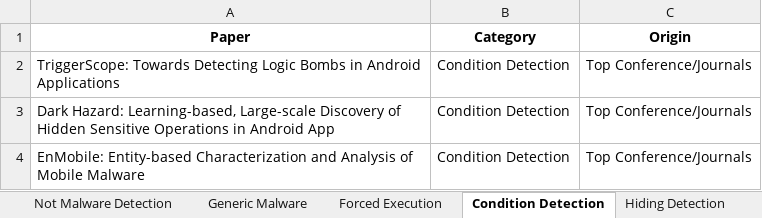
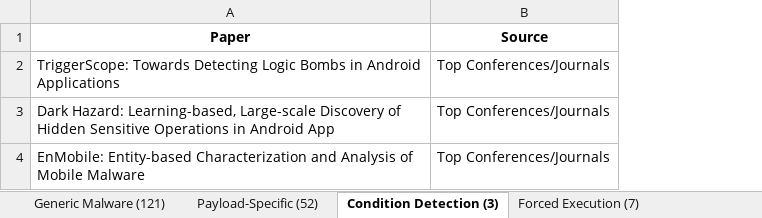
Before and after one commit to hello-from-anon-researcher/hello-from-anon-researcher.github.io, an Excel workbook: assets/data/excelsheets/Tools.xlsx, sheet Condition Detection (3), drawn as a sheet; values as stored, in another font and other column widths than the file's, no borders; removed rows and columns are numbered as before the commit, all else as after; the diff names each change by its address in the sheet, - before the commit and + after, or states it on an @@ line.

```diff
--- a/assets/data/excelsheets/Tools.xlsx (sheet Condition Detection (3))
+++ b/assets/data/excelsheets/Tools.xlsx (sheet Condition Detection (3))
-sheet tab: Generic Malware
+sheet tab: Generic Malware (121)
-sheet tab: Forced Execution
+sheet tab: Payload-Specific (52)
-sheet tab: Condition Detection
+sheet tab: Condition Detection (3)
-sheet tab: Hiding Detection
+sheet tab: Forced Execution (7)
-column B (Category), rows 2-4: all Condition Detection
-column C (Origin), rows 2-4: all Top Conference/Journals
+column B (Source), rows 2-4: all Top Conferences/Journals
```
Also changed, not shown: sheet Repackaged Malware (9), sheet Payload-Specific (52), sheet Generic Malware (121), sheet Hiding Detection (4), sheet Inter App Attack (26), sheet Sandboxing (14), 2 more sheets, other sheet tabs.
